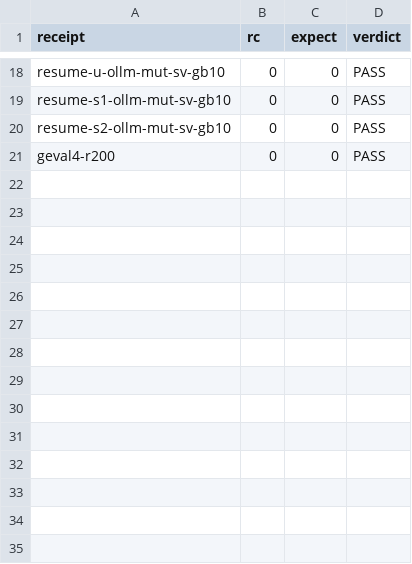
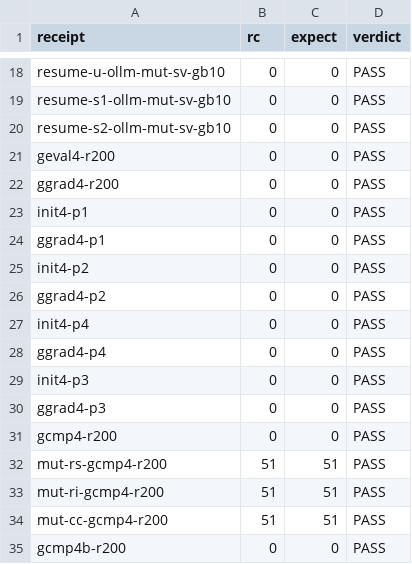
Before and after one commit to drakestapleton/aien-dev-aien-train, a TSV file: evidence/OMEGALLM/v4/gb10/summary.tsv, drawn as a sheet; only a part is shown, gaps mark what is left out; the diff names each change by its address in the sheet, - before the commit and + after, or states it on an @@ line.

Commit message:
omegallm v4 GB10: CONTRACT-V4-GB10.md, trained-CK parity (r200) + mutants, refs receipts, S1 non-quiet speed legs, gprof4
Agent: ownmodel-gpu4 (Hermes worker subagent, claude-opus-5-5, anthropic)

```diff
--- a/evidence/OMEGALLM/v4/gb10/summary.tsv
+++ b/evidence/OMEGALLM/v4/gb10/summary.tsv
+row 22: ggrad4-r200 | 0 | 0 | PASS
+row 23: init4-p1 | 0 | 0 | PASS
+row 24: ggrad4-p1 | 0 | 0 | PASS
+row 25: init4-p2 | 0 | 0 | PASS
+row 26: ggrad4-p2 | 0 | 0 | PASS
+row 27: init4-p4 | 0 | 0 | PASS
+row 28: ggrad4-p4 | 0 | 0 | PASS
+row 29: init4-p3 | 0 | 0 | PASS
+row 30: ggrad4-p3 | 0 | 0 | PASS
+row 31: gcmp4-r200 | 0 | 0 | PASS
+row 32: mut-rs-gcmp4-r200 | 51 | 51 | PASS
+row 33: mut-ri-gcmp4-r200 | 51 | 51 | PASS
+row 34: mut-cc-gcmp4-r200 | 51 | 51 | PASS
+row 35: gcmp4b-r200 | 0 | 0 | PASS
```
Also changed, not shown: 23 other files.
